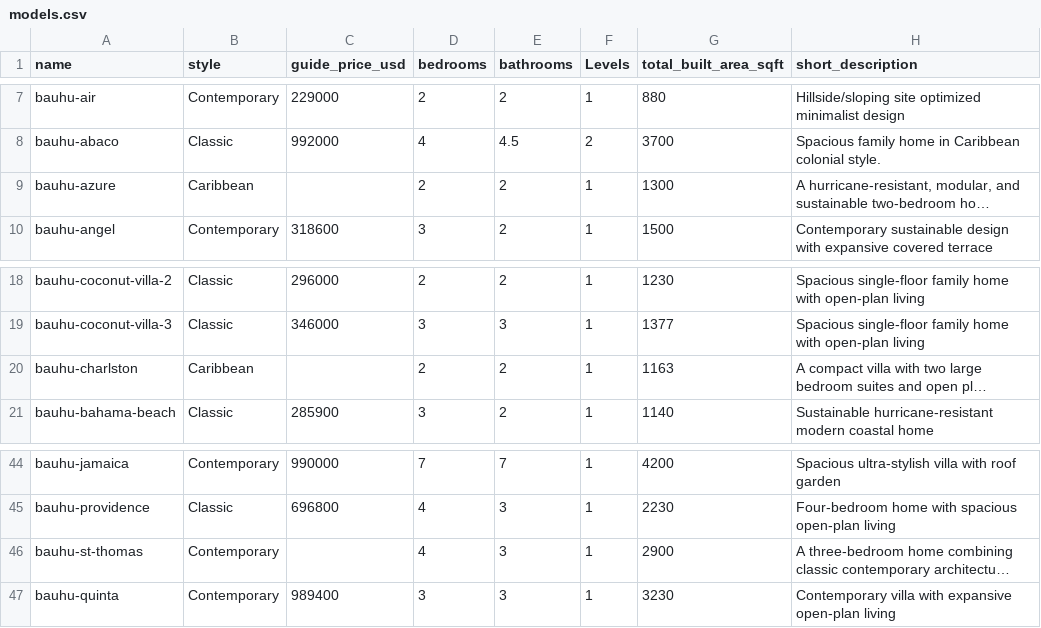
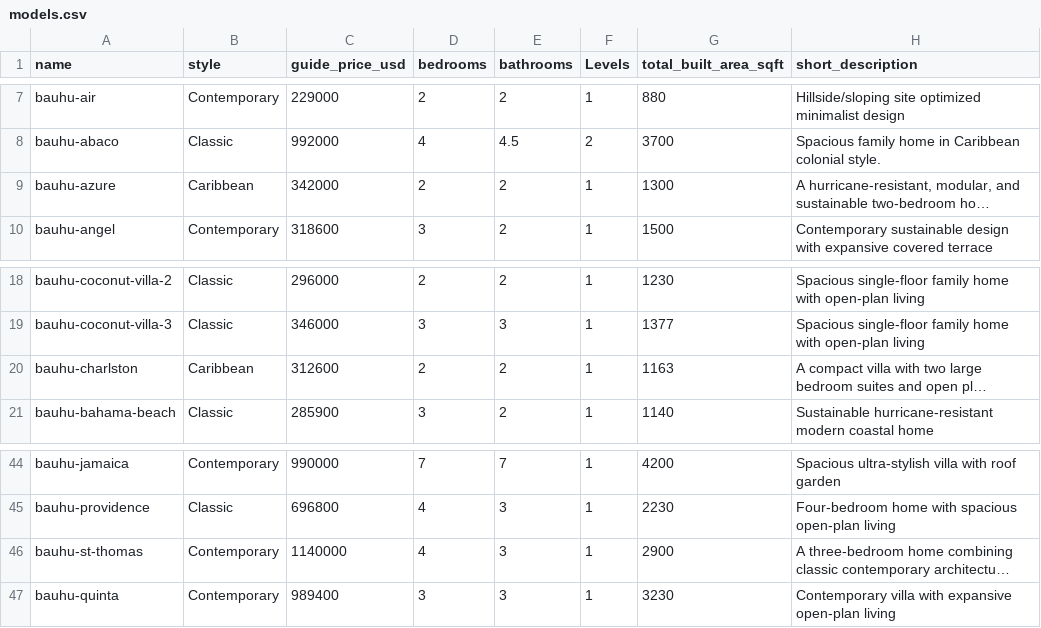
Before and after one commit to Paulbrowns/bauhu-website, a CSV file: src/data/models.csv, drawn as a sheet; only a part is shown, gaps mark what is left out; long unchanged cells end in …; the diff names each change by its address in the sheet, - before the commit and + after, or states it on an @@ line.

Commit message:
Add missing guide prices to model rows

```diff
--- a/src/data/models.csv
+++ b/src/data/models.csv
-C9 (guide_price_usd): (empty)
+C9 (guide_price_usd): 342000
-C20 (guide_price_usd): (empty)
+C20 (guide_price_usd): 312600
-C46 (guide_price_usd): (empty)
+C46 (guide_price_usd): 1140000
```
